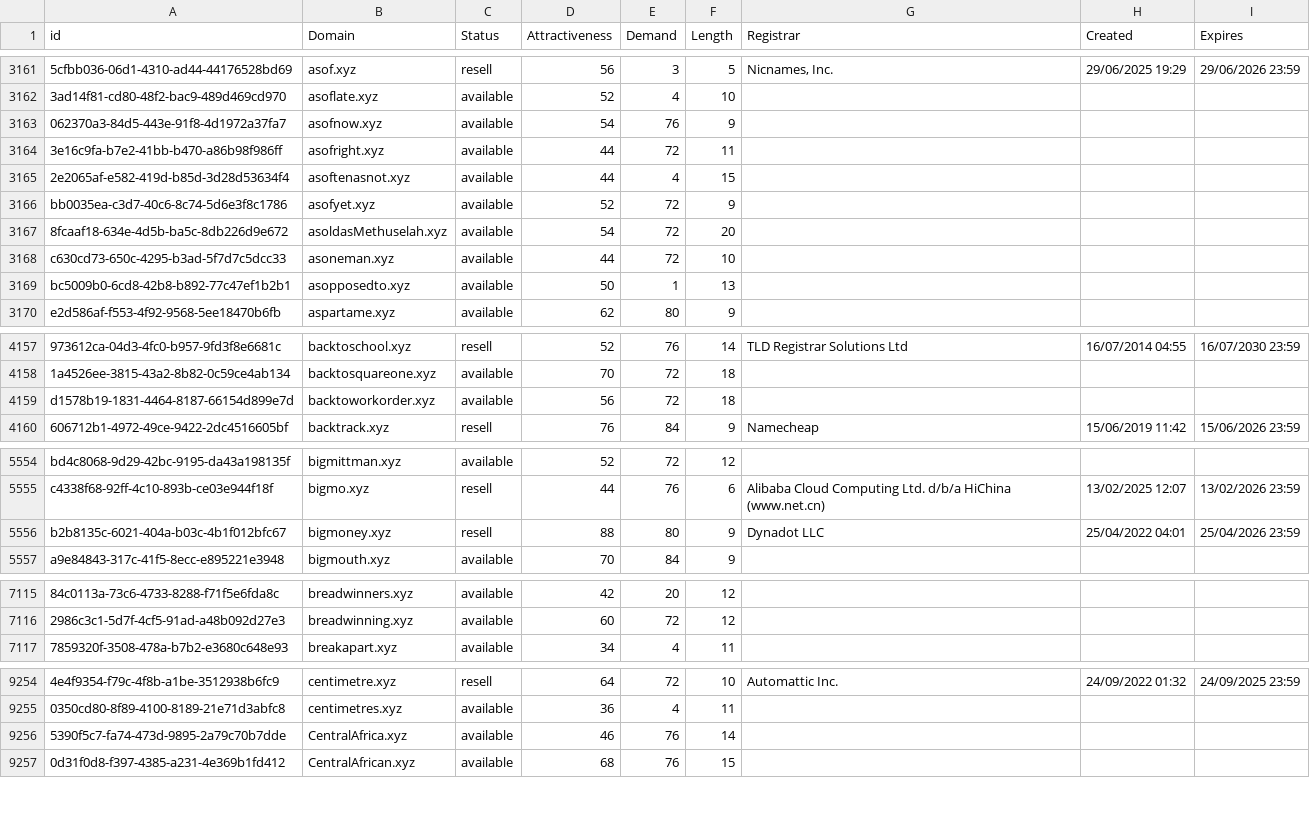
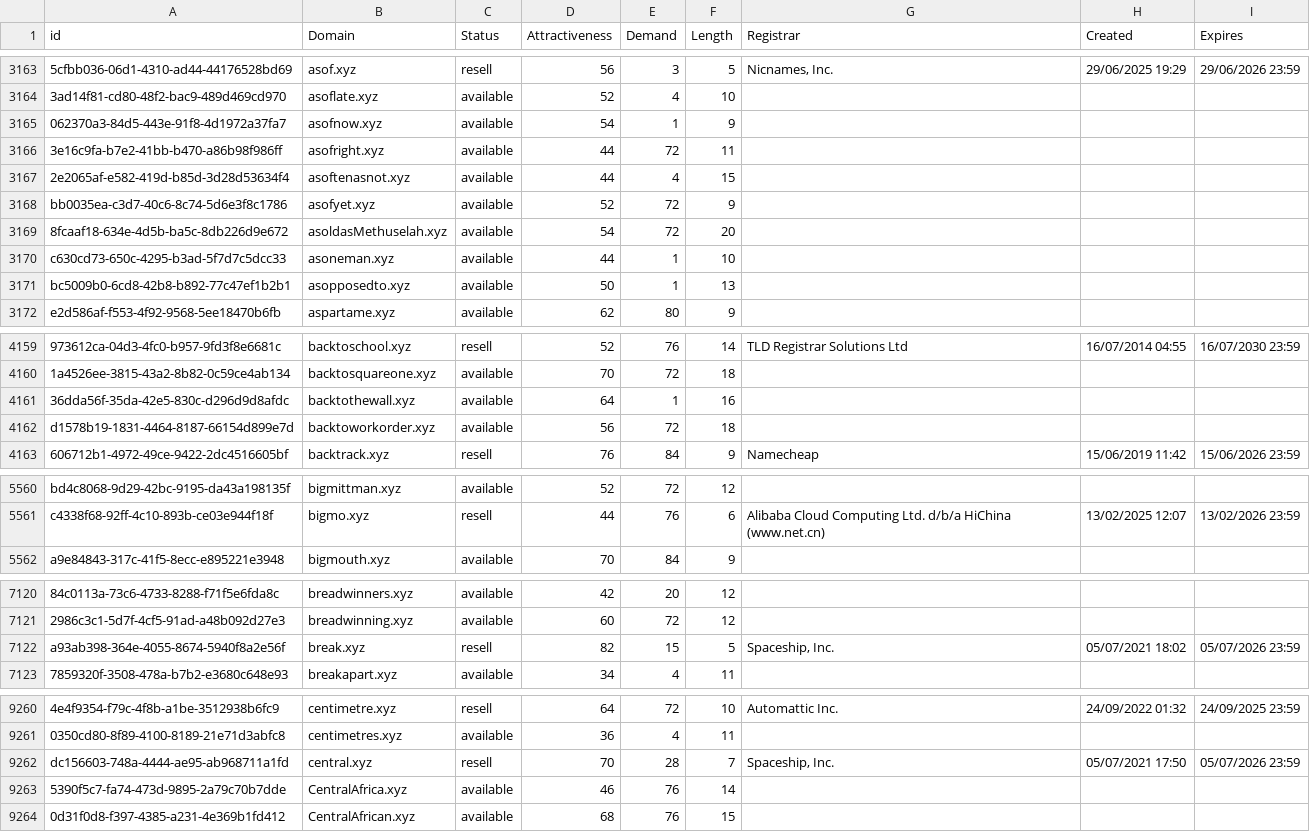
Before and after one commit to UniqueDomains/xyz-oneword-domains, a CSV file: xyz.csv, drawn as a sheet; only a part is shown, gaps mark what is left out; removed rows and columns are numbered as before the commit, all else as after; the diff covers the shown part only; the diff names each change by its address in the sheet, - before the commit and + after, or states it on an @@ line.

```diff
--- a/xyz.csv
+++ b/xyz.csv
-E3165 (Demand): 76
+E3165 (Demand): 1
-E3170 (Demand): 72
+E3170 (Demand): 1
+row 4161: 36dda56f-35da-42e5-830c-d296d9d8afdc | backtothewall.xyz | available | 64 | 1 | 16
-row 5556: b2b8135c-6021-404a-b03c-4b1f012bfc67 | bigmoney.xyz | resell | 88 | 80 | 9 | Dynadot LLC | 25/04/2022 04:01 | 25/04/2026 23:59
+row 7122: a93ab398-364e-4055-8674-5940f8a2e56f | break.xyz | resell | 82 | 15 | 5 | Spaceship, Inc. | 05/07/2021 18:02 | 05/07/2026 23:59
+row 9262: dc156603-748a-4444-ae95-ab968711a1fd | central.xyz | resell | 70 | 28 | 7 | Spaceship, Inc. | 05/07/2021 17:50 | 05/07/2026 23:59
```
Also changed, not shown: 5 added rows, 7 removed rows and 51 edited cells elsewhere in this file, 2 other files.
